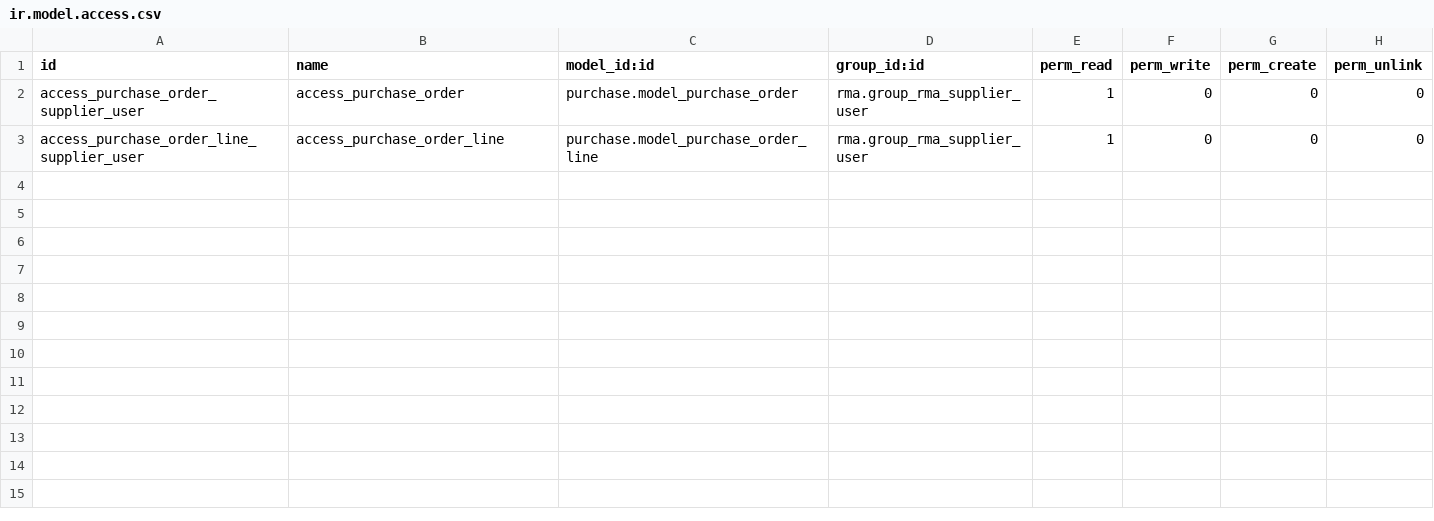
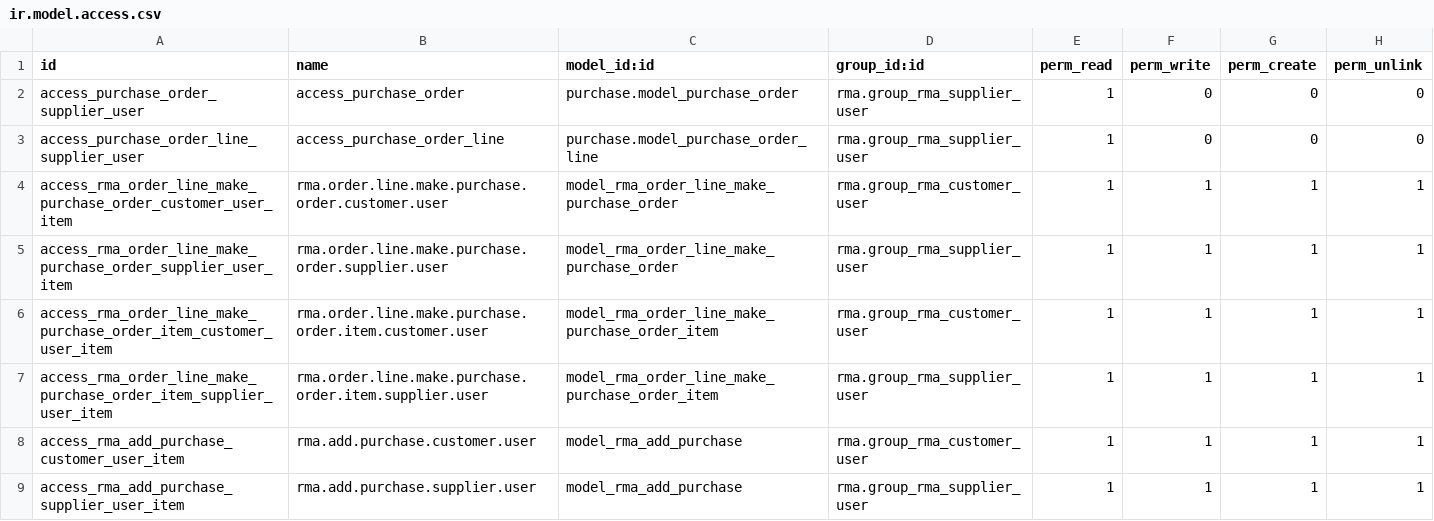
Before and after one commit to ForgeFlow/stock-rma, a CSV file: rma_purchase/security/ir.model.access.csv, drawn as a sheet; the diff names each change by its address in the sheet, - before the commit and + after, or states it on an @@ line.

Commit message:
[MIG] rma_purchase: Migration to 14.0

```diff
--- a/rma_purchase/security/ir.model.access.csv
+++ b/rma_purchase/security/ir.model.access.csv
+row 4: access_rma_order_line_make_purchase_order_customer_user_item | rma.order.line.make.purchase.order.customer.user | model_rma_order_line_make_purchase_order | rma.group_rma_customer_user | 1 | 1 | 1 | 1
+row 5: access_rma_order_line_make_purchase_order_supplier_user_item | rma.order.line.make.purchase.order.supplier.user | model_rma_order_line_make_purchase_order | rma.group_rma_supplier_user | 1 | 1 | 1 | 1
+row 6: access_rma_order_line_make_purchase_order_item_customer_user_item | rma.order.line.make.purchase.order.item.customer.user | model_rma_order_line_make_purchase_order_item | rma.group_rma_customer_user | 1 | 1 | 1 | 1
+row 7: access_rma_order_line_make_purchase_order_item_supplier_user_item | rma.order.line.make.purchase.order.item.supplier.user | model_rma_order_line_make_purchase_order_item | rma.group_rma_supplier_user | 1 | 1 | 1 | 1
+row 8: access_rma_add_purchase_customer_user_item | rma.add.purchase.customer.user | model_rma_add_purchase | rma.group_rma_customer_user | 1 | 1 | 1 | 1
+row 9: access_rma_add_purchase_supplier_user_item | rma.add.purchase.supplier.user | model_rma_add_purchase | rma.group_rma_supplier_user | 1 | 1 | 1 | 1
```
Also changed, not shown: 12 other files.
